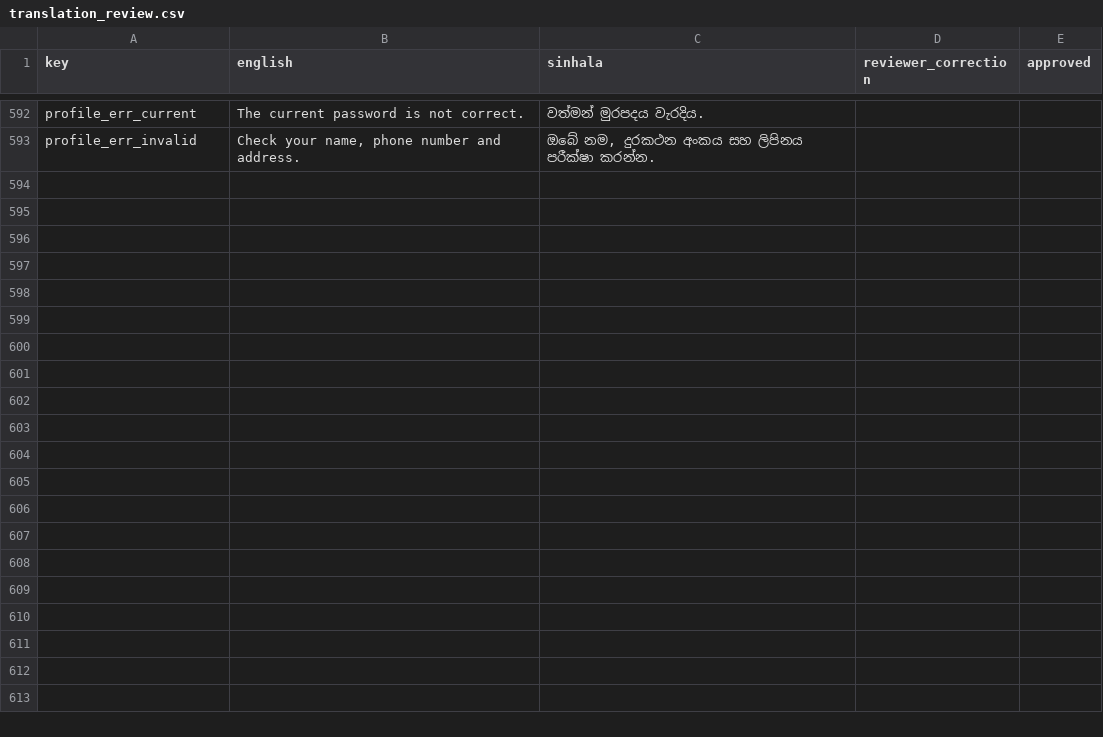
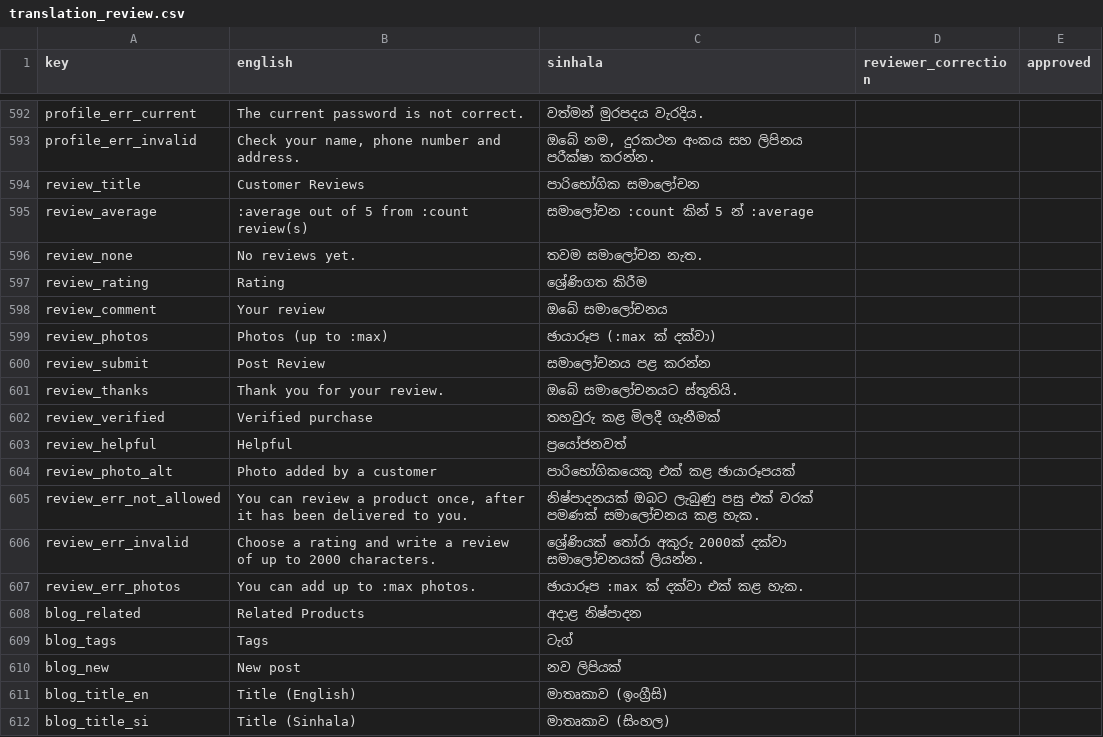
Before and after one commit to Priyasad010/Osuthuru, a CSV file: docs/translation_review.csv, drawn as a sheet; only a part is shown, gaps mark what is left out; the diff covers the shown part only; the diff names each change by its address in the sheet, - before the commit and + after, or states it on an @@ line.

```diff
--- a/docs/translation_review.csv
+++ b/docs/translation_review.csv
+row 594: review_title | Customer Reviews | පාරිභෝගික සමාලෝචන
+row 595: review_average | :average out of 5 from :count review(s) | සමාලෝචන :count කින් 5 න් :average
+row 596: review_none | No reviews yet. | තවම සමාලෝචන නැත.
+row 597: review_rating | Rating | ශ්‍රේණිගත කිරීම
+row 598: review_comment | Your review | ඔබේ සමාලෝචනය
+row 599: review_photos | Photos (up to :max) | ඡායාරූප (:max ක් දක්වා)
+row 600: review_submit | Post Review | සමාලෝචනය පළ කරන්න
+row 601: review_thanks | Thank you for your review. | ඔබේ සමාලෝචනයට ස්තූතියි.
+row 602: review_verified | Verified purchase | තහවුරු කළ මිලදී ගැනීමක්
+row 603: review_helpful | Helpful | ප්‍රයෝජනවත්
+row 604: review_photo_alt | Photo added by a customer | පාරිභෝගිකයෙකු එක් කළ ඡායාරූපයක්
+row 605: review_err_not_allowed | You can review a product once, after it has been delivered to you. | නිෂ්පාදනයක් ඔබට ලැබුණු පසු එක් වරක් පමණක් සමාලෝචනය කළ හැක.
+row 606: review_err_invalid | Choose a rating and write a review of up to 2000 characters. | ශ්‍රේණියක් තෝරා අකුරු 2000ක් දක්වා සමාලෝචනයක් ලියන්න.
+row 607: review_err_photos | You can add up to :max photos. | ඡායාරූප :max ක් දක්වා එක් කළ හැක.
+row 608: blog_related | Related Products | අදාළ නිෂ්පාදන
+row 609: blog_tags | Tags | ටැග්
+row 610: blog_new | New post | නව ලිපියක්
+row 611: blog_title_en | Title (English) | මාතෘකාව (ඉංග්‍රීසි)
+row 612: blog_title_si | Title (Sinhala) | මාතෘකාව (සිංහල)
```
Also changed, not shown: 10 added rows elsewhere in this file, 20 other files.
